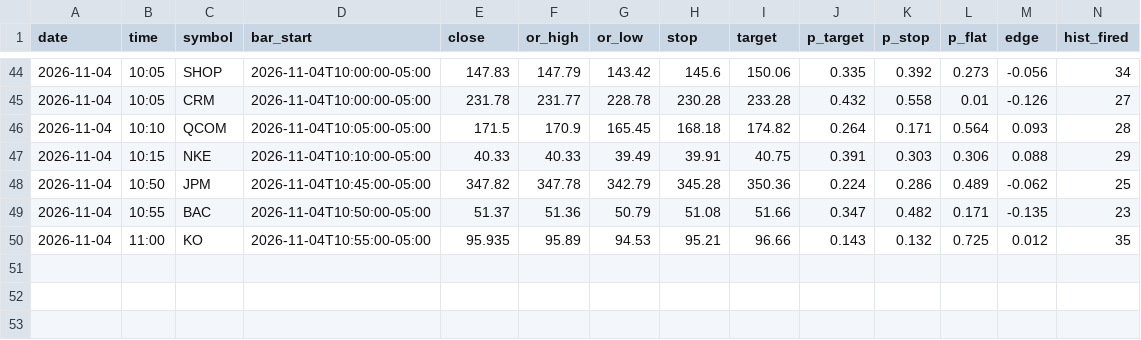
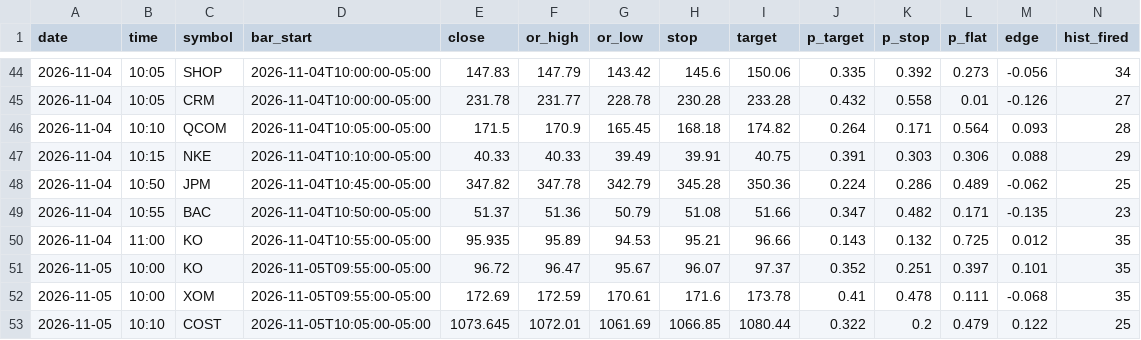
Before and after one commit to Philipnick/orb-paper-bot, a CSV file: journal/signals.csv, drawn as a sheet; only a part is shown, gaps mark what is left out; rows hold the shown columns only; the diff names each change by its address in the sheet, - before the commit and + after, or states it on an @@ line.

```diff
--- a/journal/signals.csv
+++ b/journal/signals.csv
+row 51: 2026-11-05 | 10:00 | KO | 2026-11-05T09:55:00-05:00 | 96.72 | 96.47 | 95.67 | 96.07 | 97.37 | 0.352 | 0.251 | 0.397 | 0.101 | 35
+row 52: 2026-11-05 | 10:00 | XOM | 2026-11-05T09:55:00-05:00 | 172.69 | 172.59 | 170.61 | 171.6 | 173.78 | 0.41 | 0.478 | 0.111 | -0.068 | 35
+row 53: 2026-11-05 | 10:10 | COST | 2026-11-05T10:05:00-05:00 | 1073.645 | 1072.01 | 1061.69 | 1066.85 | 1080.44 | 0.322 | 0.2 | 0.479 | 0.122 | 25
```
Also changed, not shown: journal/orders.csv.
